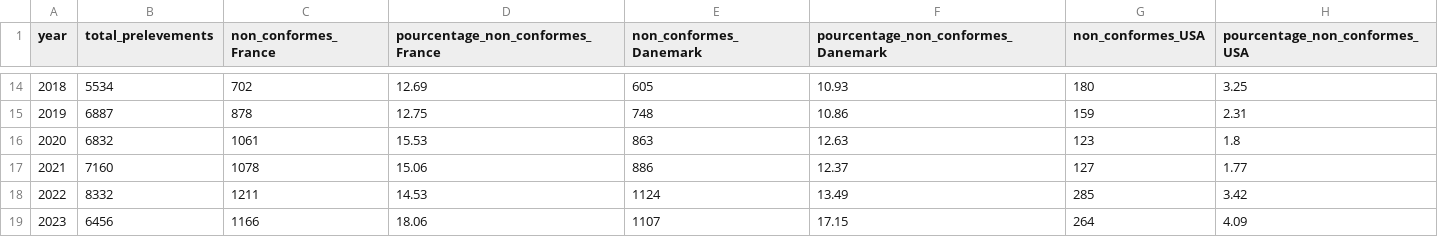
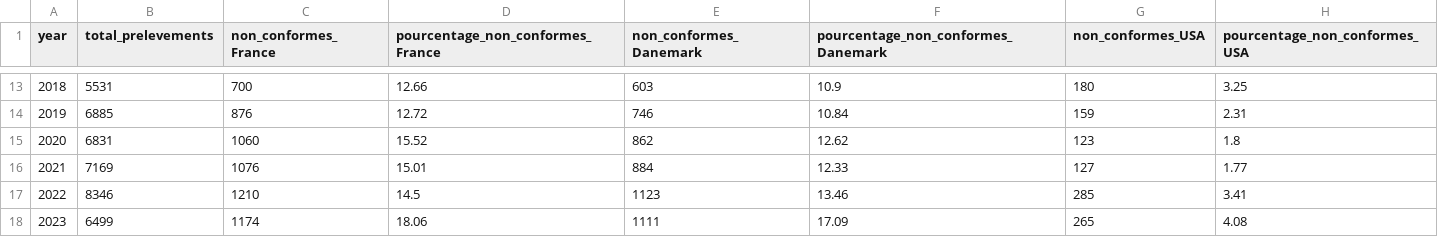
Before and after one commit to Waldislav/Projet_Tutore, a CSV file: Data/reglementations/resultats.csv, drawn as a sheet; only a part is shown, gaps mark what is left out; the diff covers the shown part only.

```diff
--- a/Data/reglementations/resultats.csv
+++ b/Data/reglementations/resultats.csv
@@ -14,6 +13,6 @@
-2018,5534,702,12.69,605,10.93,180,3.25
-2019,6887,878,12.75,748,10.86,159,2.31
-2020,6832,1061,15.53,863,12.63,123,1.8
-2021,7160,1078,15.06,886,12.37,127,1.77
-2022,8332,1211,14.53,1124,13.49,285,3.42
-2023,6456,1166,18.06,1107,17.15,264,4.09
+2018,5531,700,12.66,603,10.9,180,3.25
+2019,6885,876,12.72,746,10.84,159,2.31
+2020,6831,1060,15.52,862,12.62,123,1.8
+2021,7169,1076,15.01,884,12.33,127,1.77
+2022,8346,1210,14.5,1123,13.46,285,3.41
+2023,6499,1174,18.06,1111,17.09,265,4.08
```
Also changed, not shown: 1 removed row and 35 edited cells elsewhere in this file, Data/reglementations/resultat_conformite_matrix.csv, Data/reglementations/resultats_region.csv, 11 other files.
